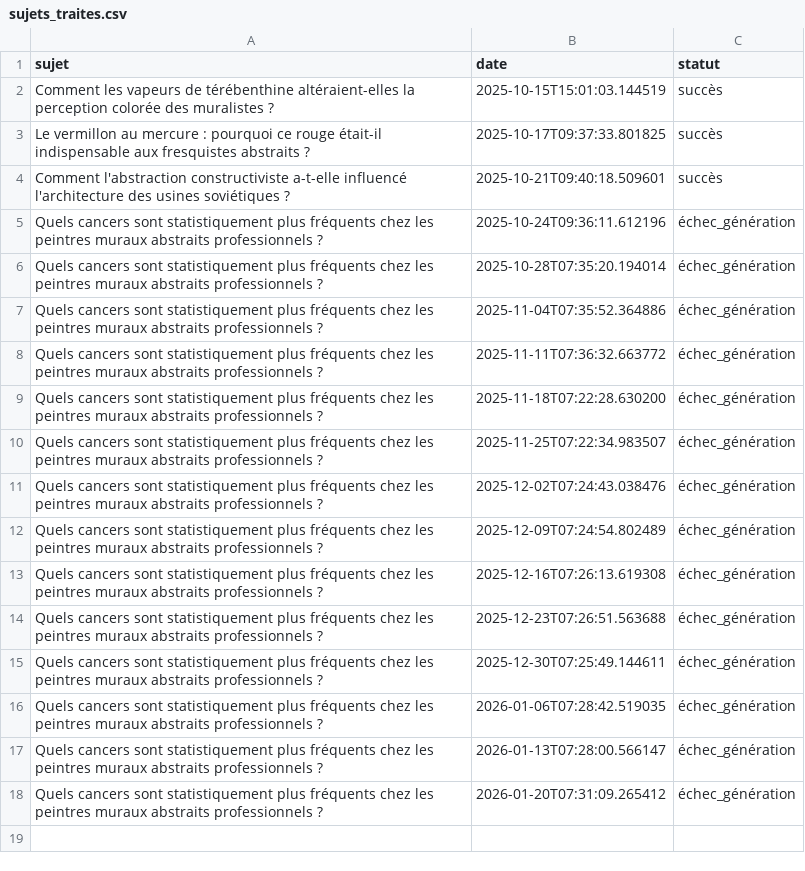
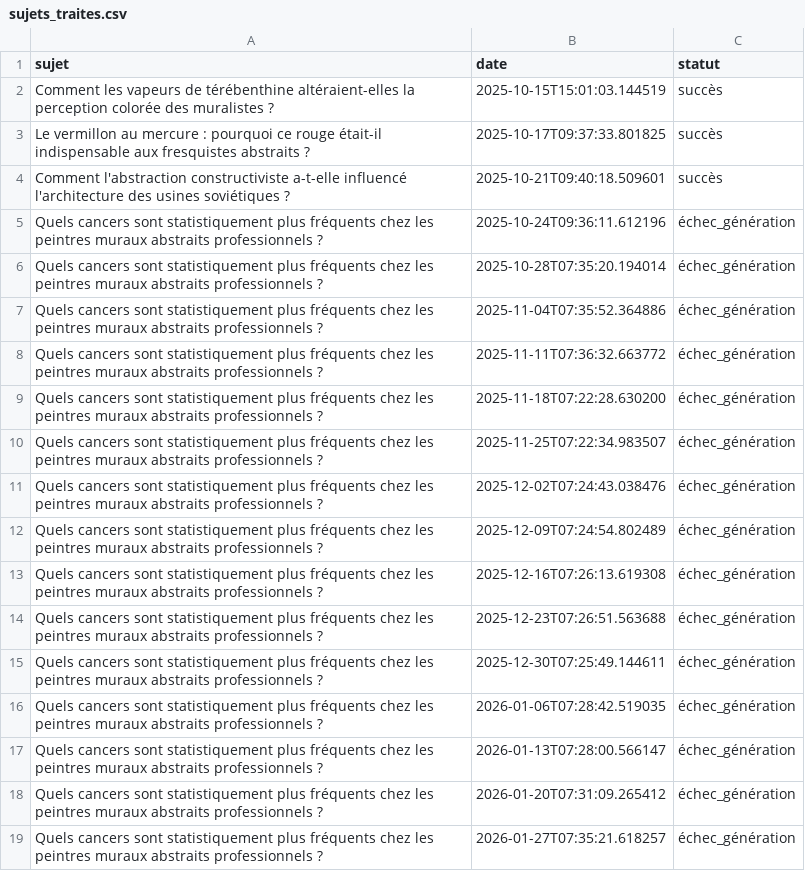
Before and after one commit to Metalosmose21/Abstrait-3, a CSV file: sujets_traites.csv, drawn as a sheet.

```diff
--- a/sujets_traites.csv
+++ b/sujets_traites.csv
@@ -18 +18,2 @@ Quels cancers sont statistiquement plus fréquents chez les peintres muraux abst
 Quels cancers sont statistiquement plus fréquents chez les peintres muraux abstraits professionnels ?,2026-01-20T07:31:09.265412,échec_génération
+Quels cancers sont statistiquement plus fréquents chez les peintres muraux abstraits professionnels ?,2026-01-27T07:35:21.618257,échec_génération
```
